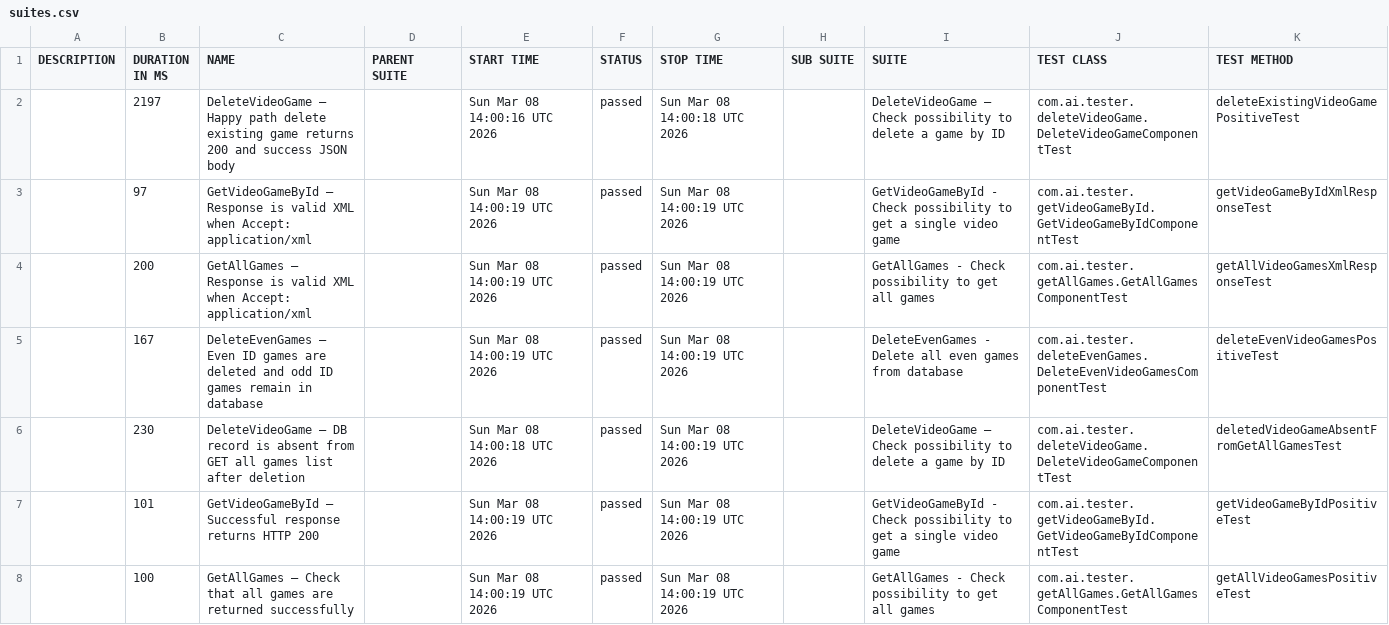
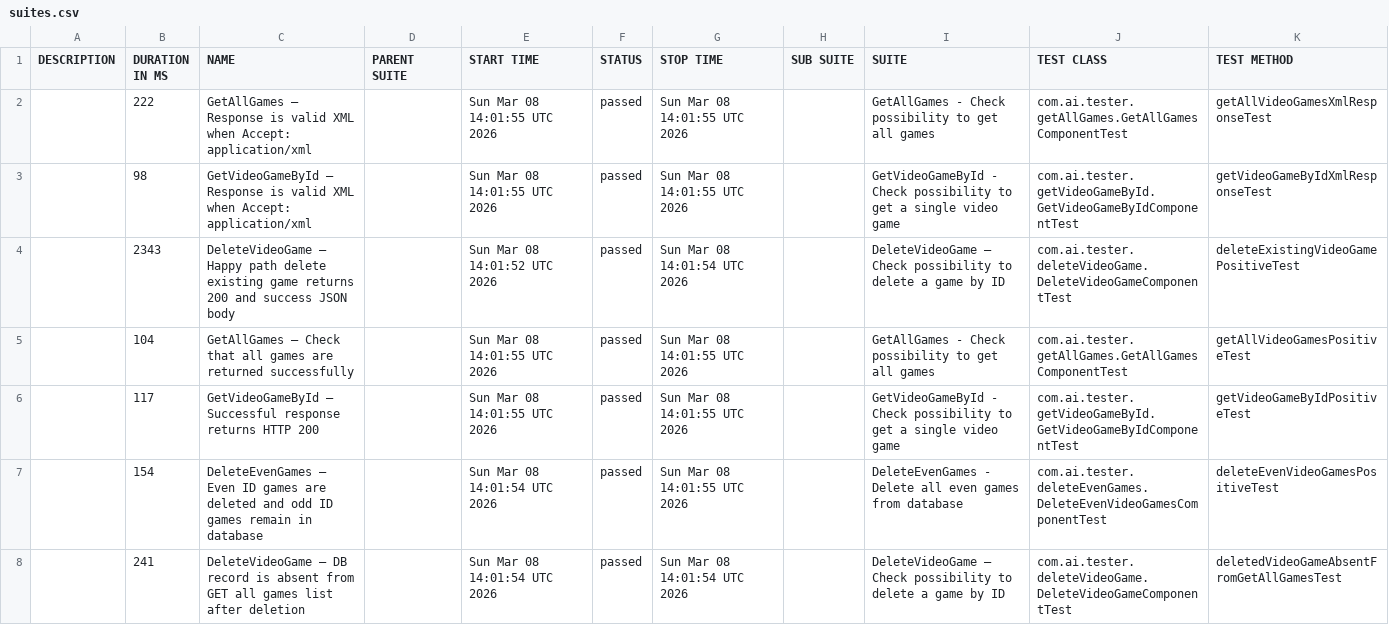
Before and after one commit to ivanKuleshin/VideoGameDB, a CSV file: data/suites.csv, drawn as a sheet.

```diff
--- a/data/suites.csv
+++ b/data/suites.csv
@@ -1,8 +1,8 @@
 "DESCRIPTION","DURATION IN MS","NAME","PARENT SUITE","START TIME","STATUS","STOP TIME","SUB SUITE","SUITE","TEST CLASS","TEST METHOD"
-"","2197","DeleteVideoGame – Happy path delete existing game returns 200 and success JSON body","","Sun Mar 08 14:00:16 UTC 2026","passed","Sun Mar 08 14:00:18 UTC 2026","","DeleteVideoGame – Check possibility to delete a game by ID","com.ai.tester.deleteVideoGame.DeleteVideoGameComponentTest","deleteExistingVideoGamePositiveTest"
-"","97","GetVideoGameById – Response is valid XML when Accept: application/xml","","Sun Mar 08 14:00:19 UTC 2026","passed","Sun Mar 08 14:00:19 UTC 2026","","GetVideoGameById - Check possibility to get a single video game","com.ai.tester.getVideoGameById.GetVideoGameByIdComponentTest","getVideoGameByIdXmlResponseTest"
-"","200","GetAllGames – Response is valid XML when Accept: application/xml","","Sun Mar 08 14:00:19 UTC 2026","passed","Sun Mar 08 14:00:19 UTC 2026","","GetAllGames - Check possibility to get all games","com.ai.tester.getAllGames.GetAllGamesComponentTest","getAllVideoGamesXmlResponseTest"
-"","167","DeleteEvenGames – Even ID games are deleted and odd ID games remain in database","","Sun Mar 08 14:00:19 UTC 2026","passed","Sun Mar 08 14:00:19 UTC 2026","","DeleteEvenGames - Delete all even games from database","com.ai.tester.deleteEvenGames.DeleteEvenVideoGamesComponentTest","deleteEvenVideoGamesPositiveTest"
-"","230","DeleteVideoGame – DB record is absent from GET all games list after deletion","","Sun Mar 08 14:00:18 UTC 2026","passed","Sun Mar 08 14:00:19 UTC 2026","","DeleteVideoGame – Check possibility to delete a game by ID","com.ai.tester.deleteVideoGame.DeleteVideoGameComponentTest","deletedVideoGameAbsentFromGetAllGamesTest"
-"","101","GetVideoGameById – Successful response returns HTTP 200","","Sun Mar 08 14:00:19 UTC 2026","passed","Sun Mar 08 14:00:19 UTC 2026","","GetVideoGameById - Check possibility to get a single video game","com.ai.tester.getVideoGameById.GetVideoGameByIdComponentTest","getVideoGameByIdPositiveTest"
-"","100","GetAllGames – Check that all games are returned successfully","","Sun Mar 08 14:00:19 UTC 2026","passed","Sun Mar 08 14:00:19 UTC 2026","","GetAllGames - Check possibility to get all games","com.ai.tester.getAllGames.GetAllGamesComponentTest","getAllVideoGamesPositiveTest"
+"","222","GetAllGames – Response is valid XML when Accept: application/xml","","Sun Mar 08 14:01:55 UTC 2026","passed","Sun Mar 08 14:01:55 UTC 2026","","GetAllGames - Check possibility to get all games","com.ai.tester.getAllGames.GetAllGamesComponentTest","getAllVideoGamesXmlResponseTest"
+"","98","GetVideoGameById – Response is valid XML when Accept: application/xml","","Sun Mar 08 14:01:55 UTC 2026","passed","Sun Mar 08 14:01:55 UTC 2026","","GetVideoGameById - Check possibility to get a single video game","com.ai.tester.getVideoGameById.GetVideoGameByIdComponentTest","getVideoGameByIdXmlResponseTest"
+"","2343","DeleteVideoGame – Happy path delete existing game returns 200 and success JSON body","","Sun Mar 08 14:01:52 UTC 2026","passed","Sun Mar 08 14:01:54 UTC 2026","","DeleteVideoGame – Check possibility to delete a game by ID","com.ai.tester.deleteVideoGame.DeleteVideoGameComponentTest","deleteExistingVideoGamePositiveTest"
+"","104","GetAllGames – Check that all games are returned successfully","","Sun Mar 08 14:01:55 UTC 2026","passed","Sun Mar 08 14:01:55 UTC 2026","","GetAllGames - Check possibility to get all games","com.ai.tester.getAllGames.GetAllGamesComponentTest","getAllVideoGamesPositiveTest"
+"","117","GetVideoGameById – Successful response returns HTTP 200","","Sun Mar 08 14:01:55 UTC 2026","passed","Sun Mar 08 14:01:55 UTC 2026","","GetVideoGameById - Check possibility to get a single video game","com.ai.tester.getVideoGameById.GetVideoGameByIdComponentTest","getVideoGameByIdPositiveTest"
+"","154","DeleteEvenGames – Even ID games are deleted and odd ID games remain in database","","Sun Mar 08 14:01:54 UTC 2026","passed","Sun Mar 08 14:01:55 UTC 2026","","DeleteEvenGames - Delete all even games from database","com.ai.tester.deleteEvenGames.DeleteEvenVideoGamesComponentTest","deleteEvenVideoGamesPositiveTest"
+"","241","DeleteVideoGame – DB record is absent from GET all games list after deletion","","Sun Mar 08 14:01:54 UTC 2026","passed","Sun Mar 08 14:01:54 UTC 2026","","DeleteVideoGame – Check possibility to delete a game by ID","com.ai.tester.deleteVideoGame.DeleteVideoGameComponentTest","deletedVideoGameAbsentFromGetAllGamesTest"
```
Also changed, not shown: 35 other files.
